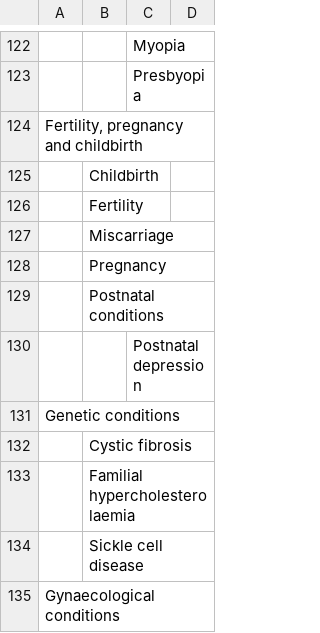
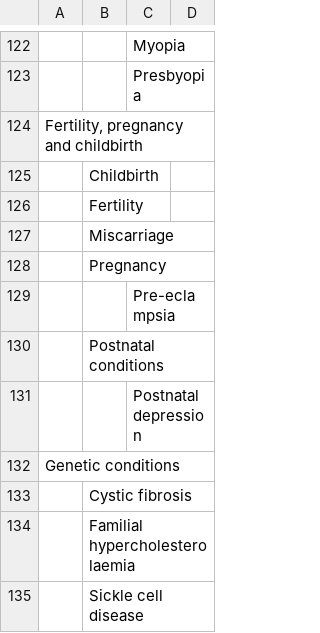
Before and after one commit to nice-digital/ontologies, a CSV file: skoscsv/Conditions and diseases.csv, drawn as a sheet; only a part is shown, gaps mark what is left out; the shorter side is filled out with more unchanged rows; the diff names each change by its address in the sheet, - before the commit and + after, or states it on an @@ line.

Commit message:
Additional term added to conditions and diseases

```diff
--- a/skoscsv/Conditions and diseases.csv
+++ b/skoscsv/Conditions and diseases.csv
+row 129:  |  | Pre-eclampsia
```
